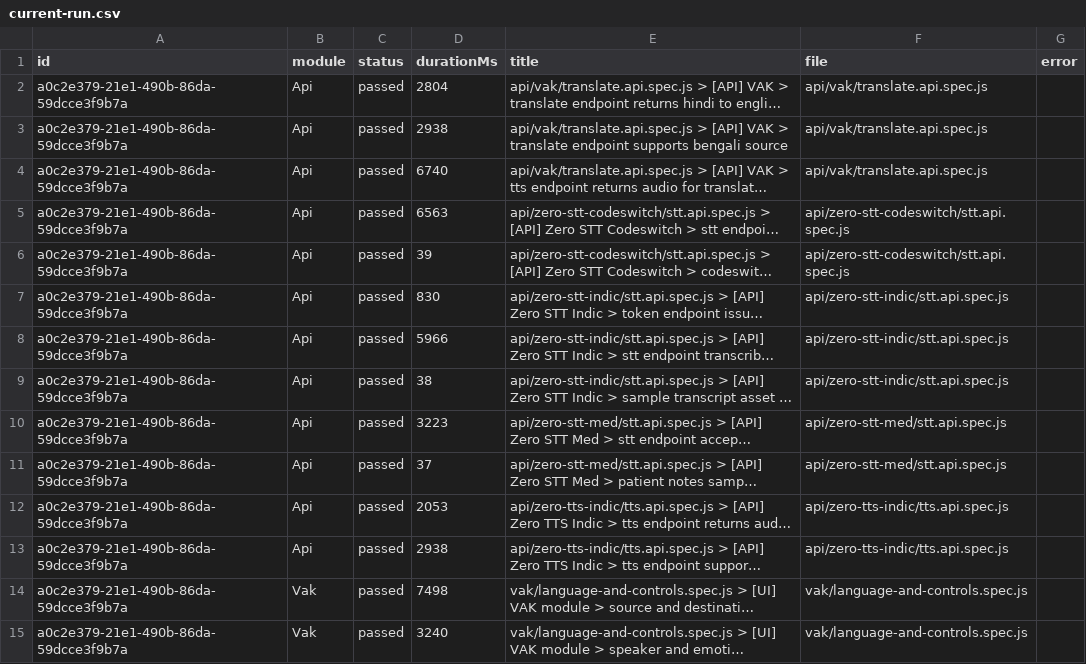
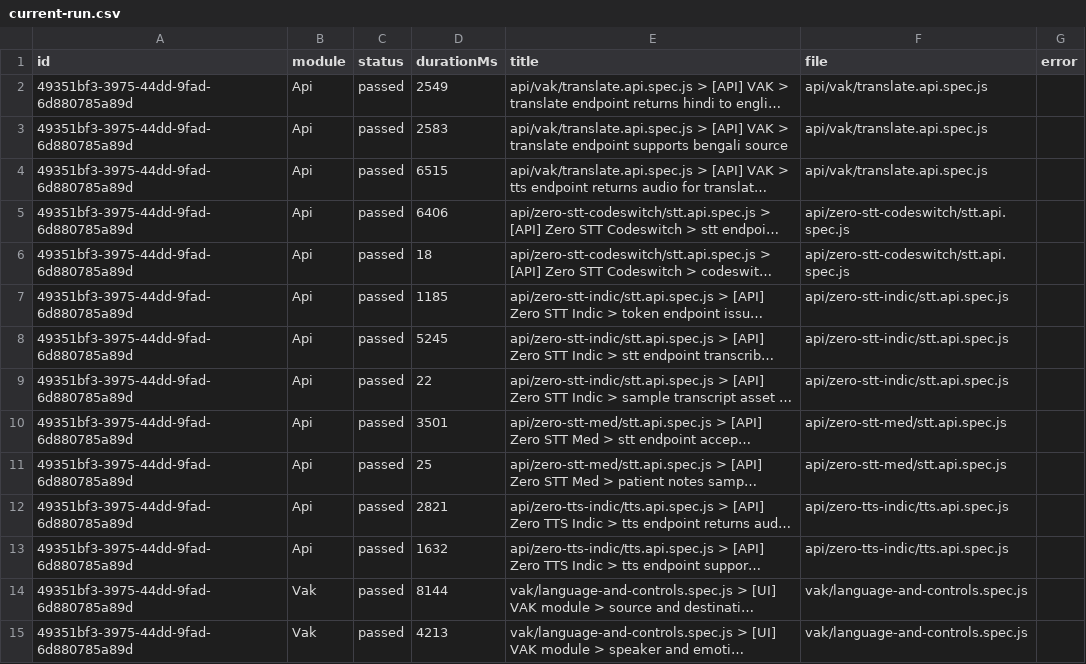
Before and after one commit to saira-uwc/Shunyalabs_widget, a CSV file: docs/exports/current-run.csv, drawn as a sheet; only a part is shown; long unchanged cells end in …; the diff covers the shown part only; the diff names each change by its address in the sheet, - before the commit and + after, or states it on an @@ line.

```diff
--- a/docs/exports/current-run.csv
+++ b/docs/exports/current-run.csv
-A2:A15 (id): a0c2e379-21e1-490b-86da-59dcce3f9b7a
+A2:A15 (id): 49351bf3-3975-44dd-9fad-6d880785a89d
-D2 (durationMs): 2804
+D2 (durationMs): 2549
-D3 (durationMs): 2938
+D3 (durationMs): 2583
-D4 (durationMs): 6740
+D4 (durationMs): 6515
-D5 (durationMs): 6563
+D5 (durationMs): 6406
-D6 (durationMs): 39
+D6 (durationMs): 18
-D7 (durationMs): 830
+D7 (durationMs): 1185
-D8 (durationMs): 5966
+D8 (durationMs): 5245
-D9 (durationMs): 38
+D9 (durationMs): 22
-D10 (durationMs): 3223
+D10 (durationMs): 3501
-D11 (durationMs): 37
+D11 (durationMs): 25
-D12 (durationMs): 2053
+D12 (durationMs): 2821
-D13 (durationMs): 2938
+D13 (durationMs): 1632
-D14 (durationMs): 7498
+D14 (durationMs): 8144
-D15 (durationMs): 3240
+D15 (durationMs): 4213
```
Also changed, not shown: 54 edited cells elsewhere in this file, docs/exports/all-runs-summary.csv, 2 other files.
